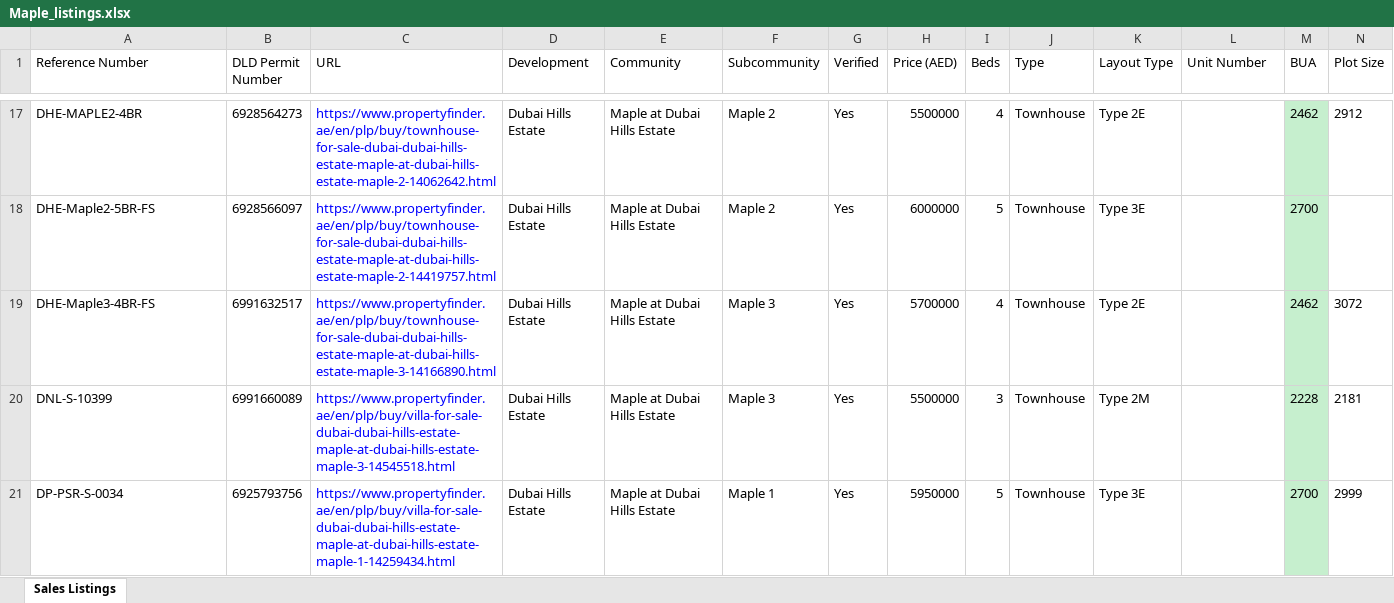
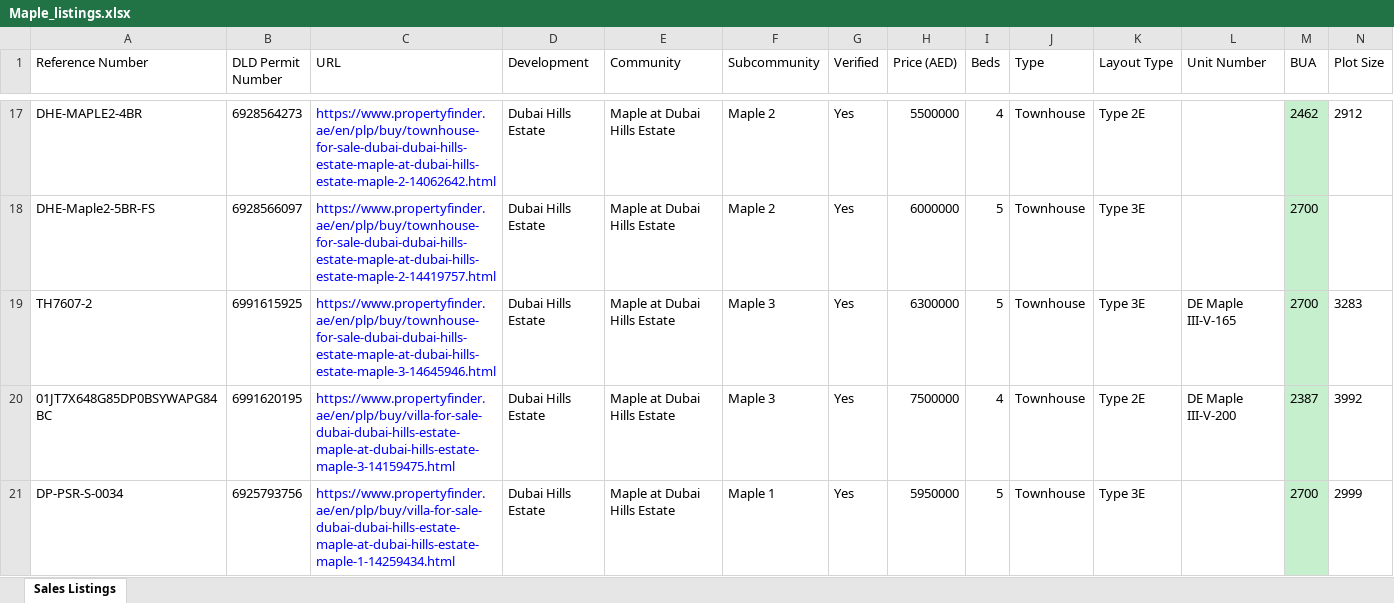
Before and after one commit to Levan91/MegaValuationer, an Excel workbook: Data/Listings/Maple_listings.xlsx, sheet Sales Listings, drawn as a sheet; only a part is shown, gaps mark what is left out; values as stored, in another font and other column widths than the file's, no borders; conditional formats not drawn; removed rows and columns are numbered as before the commit, all else as after; rows hold the shown columns only; the diff covers the shown part only; the diff names each change by its address in the sheet, - before the commit and + after, or states it on an @@ line.

Commit message:
Sync data files - 2025-07-04 13:21:06 (       3 files updated)

```diff
--- a/Data/Listings/Maple_listings.xlsx (sheet Sales Listings)
+++ b/Data/Listings/Maple_listings.xlsx (sheet Sales Listings)
-row 19: DHE-Maple3-4BR-FS | 6991632517 | https://www.propertyfinder.ae/en/plp/buy/townhouse-for-sale-dubai-dubai-hills-estate-maple-at-dubai-hills-estate-maple-3-14166890.html | Dubai Hills Estate | Maple at Dubai Hills Estate | Maple 3 | Yes | 5700000 | 4 | Townhouse | Type 2E |  | 2462 | 3072
-row 20: DNL-S-10399 | 6991660089 | https://www.propertyfinder.ae/en/plp/buy/villa-for-sale-dubai-dubai-hills-estate-maple-at-dubai-hills-estate-maple-3-14545518.html | Dubai Hills Estate | Maple at Dubai Hills Estate | Maple 3 | Yes | 5500000 | 3 | Townhouse | Type 2M |  | 2228 | 2181
+row 19: TH7607-2 | 6991615925 | https://www.propertyfinder.ae/en/plp/buy/townhouse-for-sale-dubai-dubai-hills-estate-maple-at-dubai-hills-estate-maple-3-14645946.html | Dubai Hills Estate | Maple at Dubai Hills Estate | Maple 3 | Yes | 6300000 | 5 | Townhouse | Type 3E | DE Maple III-V-165 | 2700 | 3283
+row 20: 01JT7X648G85DP0BSYWAPG84BC | 6991620195 | https://www.propertyfinder.ae/en/plp/buy/villa-for-sale-dubai-dubai-hills-estate-maple-at-dubai-hills-estate-maple-3-14159475.html | Dubai Hills Estate | Maple at Dubai Hills Estate | Maple 3 | Yes | 7500000 | 4 | Townhouse | Type 2E | DE Maple III-V-200 | 2387 | 3992
```
Also changed, not shown: 14 added rows, 14 removed rows, 159 edited cells and cell formats elsewhere in this sheet, Data/Listings/Sidra_listings.xlsx, 1 other file.
